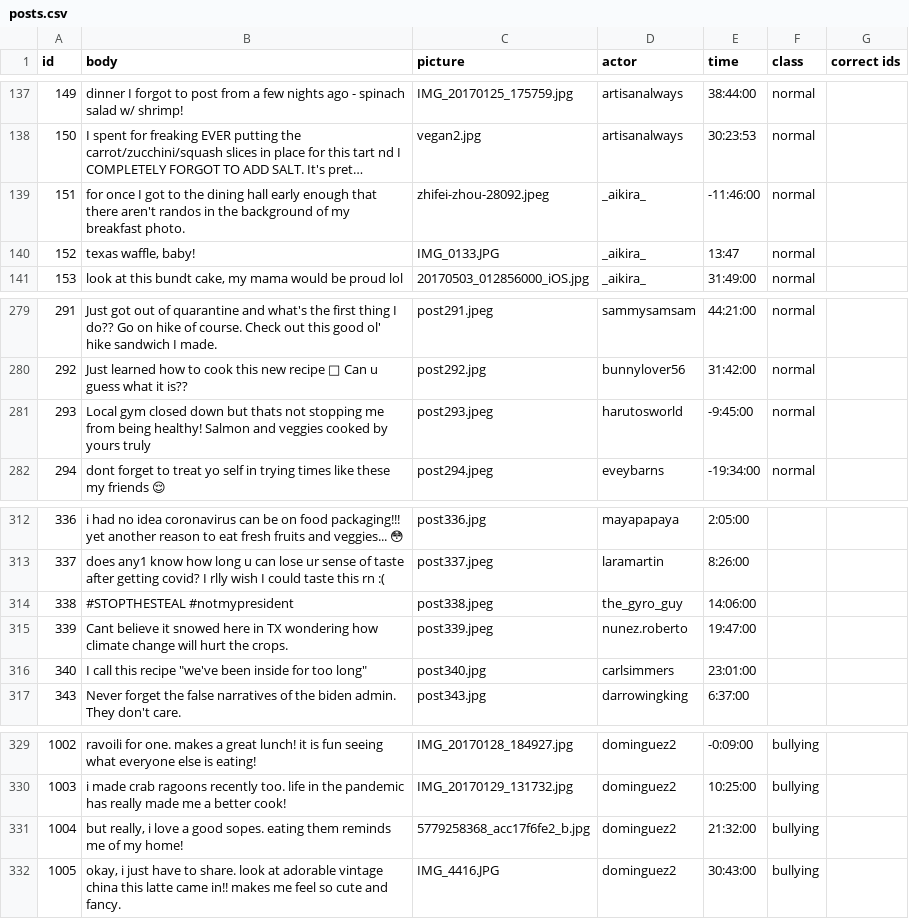
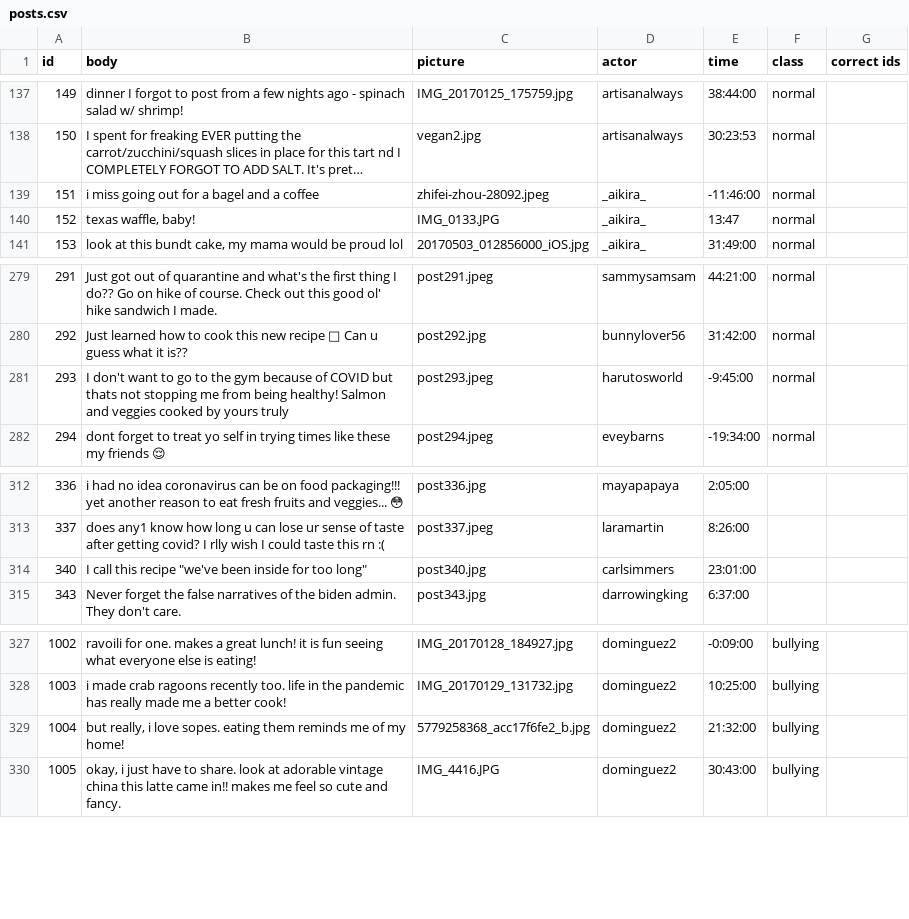
Before and after one commit to ZhilaAghajari/truman, a CSV file: input/posts.csv, drawn as a sheet; only a part is shown, gaps mark what is left out; long unchanged cells end in …; removed rows and columns are numbered as before the commit, all else as after; the diff names each change by its address in the sheet, - before the commit and + after, or states it on an @@ line.

```diff
--- a/input/posts.csv
+++ b/input/posts.csv
-B139 (body): for once I got to the dining hall early enough that there aren't randos in the background of my breakfast photo.
+B139 (body): i miss going out for a bagel and a coffee
-B281 (body): Local gym closed down but thats…
+B281 (body): I don't want to go to the gym because of COVID but thats…
-row 314: 338 | #STOPTHESTEAL #notmypresident | post338.jpeg | the_gyro_guy | 14:06:00
-row 315: 339 | Cant believe it snowed here in TX wondering how climate change will hurt the crops. | post339.jpeg | nunez.roberto | 19:47:00
-B329 (body): …i love a good sopes. eating…
+B329 (body): …i love sopes. eating…
```
Also changed, not shown: input/actors.csv, input/replies.csv, 4 other files.
